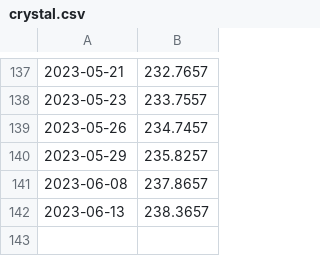
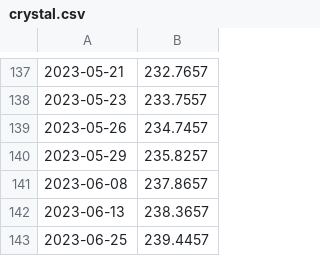
Before and after one commit to syki66/cookierun-crystal-simulator, a CSV file: crystal.csv, drawn as a sheet; only a part is shown, gaps mark what is left out; the diff names each change by its address in the sheet, - before the commit and + after, or states it on an @@ line.

Commit message:
Update crystal.csv

```diff
--- a/crystal.csv
+++ b/crystal.csv
+row 143: 2023-06-25 | 239.4457
```
